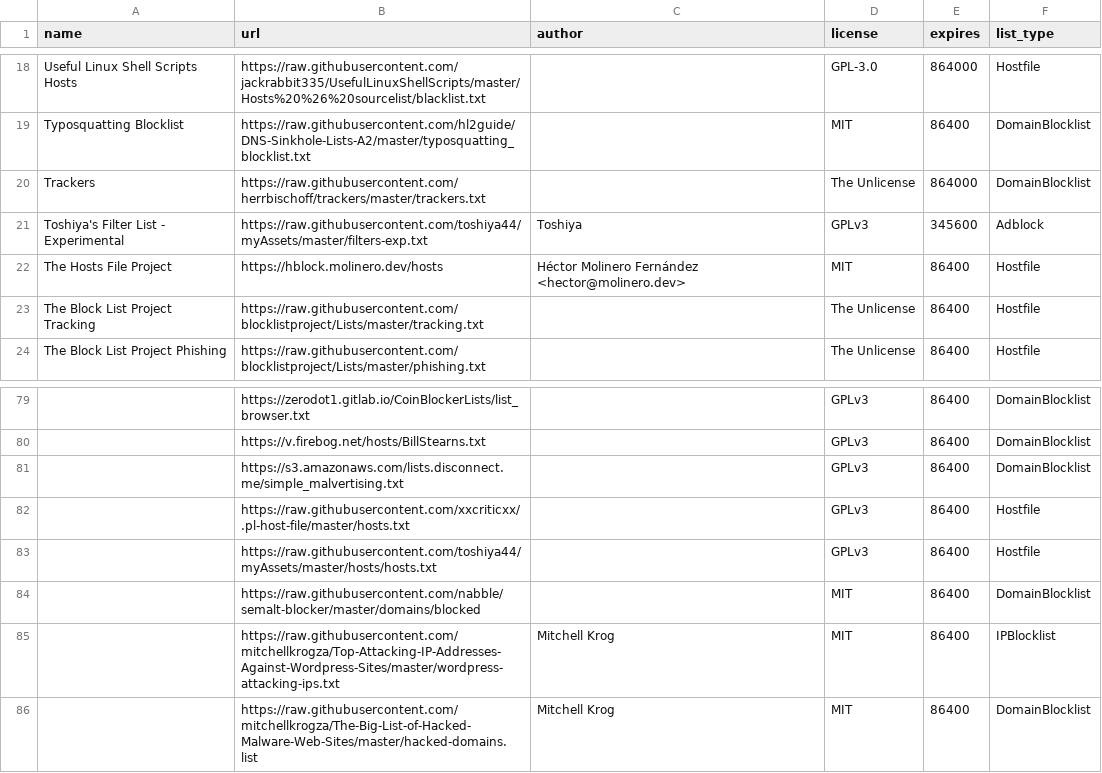
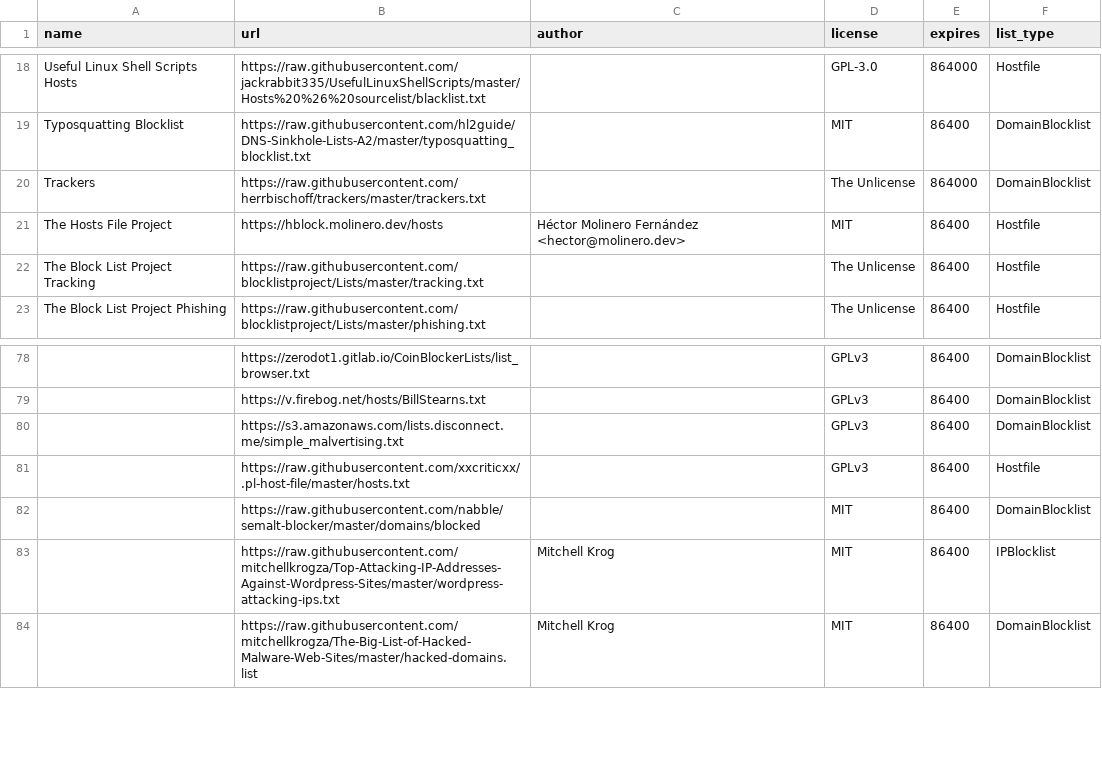
Before and after one commit to sai-cryptacker/blockconvert, a CSV file: filterlists.csv, drawn as a sheet; only a part is shown, gaps mark what is left out; the diff names each change by its address in the sheet, - before the commit and + after, or states it on an @@ line.

Commit message:
Removed old filterlists, and added to allowlist

```diff
--- a/filterlists.csv
+++ b/filterlists.csv
-row 21: Toshiya's Filter List - Experimental | https://raw.githubusercontent.com/toshiya44/myAssets/master/filters-exp.txt | Toshiya | GPLv3 | 345600 | Adblock
-row 83:  | https://raw.githubusercontent.com/toshiya44/myAssets/master/hosts/hosts.txt |  | GPLv3 | 86400 | Hostfile
```
Also changed, not shown: 7 other files.
